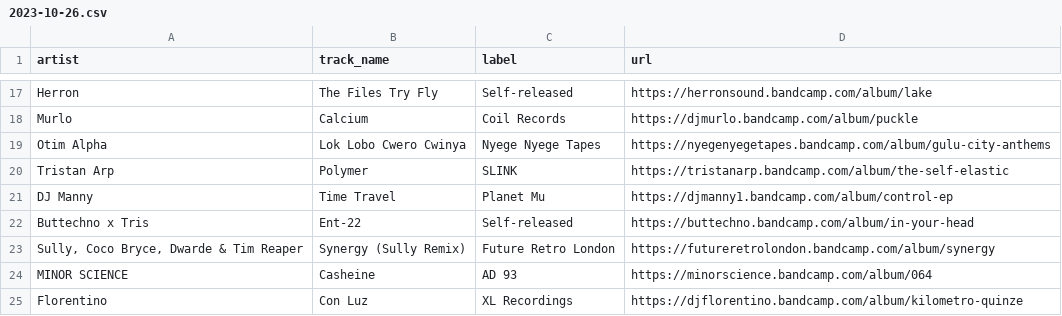
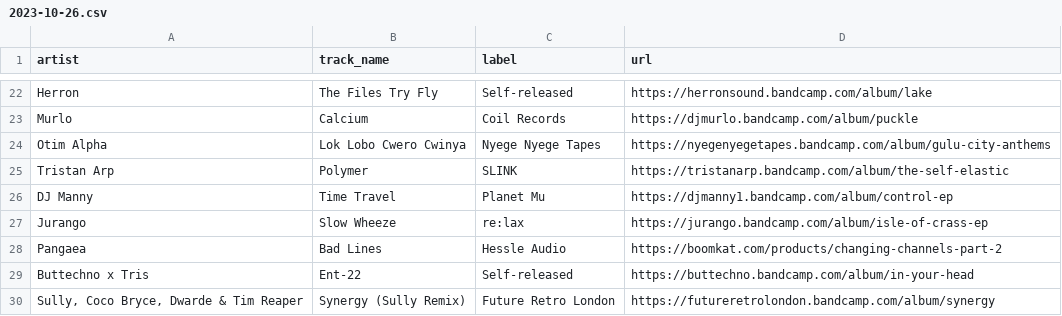
Before and after one commit to club-cooking/cloud696, a CSV file: data/tracklists/2023-10-26.csv, drawn as a sheet; only a part is shown, gaps mark what is left out; the shorter side is filled out with more unchanged rows; the diff covers the shown part only.

```diff
--- a/data/tracklists/2023-10-26.csv
+++ b/data/tracklists/2023-10-26.csv
@@ -21,2 +26,4 @@ Tristan Arp,Polymer,SLINK,https://tristanarp.bandcamp.com/album/the-self-elastic
 DJ Manny,Time Travel,Planet Mu,https://djmanny1.bandcamp.com/album/control-ep
+Jurango,Slow Wheeze,re:lax,https://jurango.bandcamp.com/album/isle-of-crass-ep
+Pangaea,Bad Lines,Hessle Audio,https://boomkat.com/products/changing-channels-part-2
 Buttechno x Tris,Ent-22,Self-released,https://buttechno.bandcamp.com/album/in-your-head
```
Also changed, not shown: 8 added rows, 2 removed rows and 4 edited cells elsewhere in this file, 2 other files.
